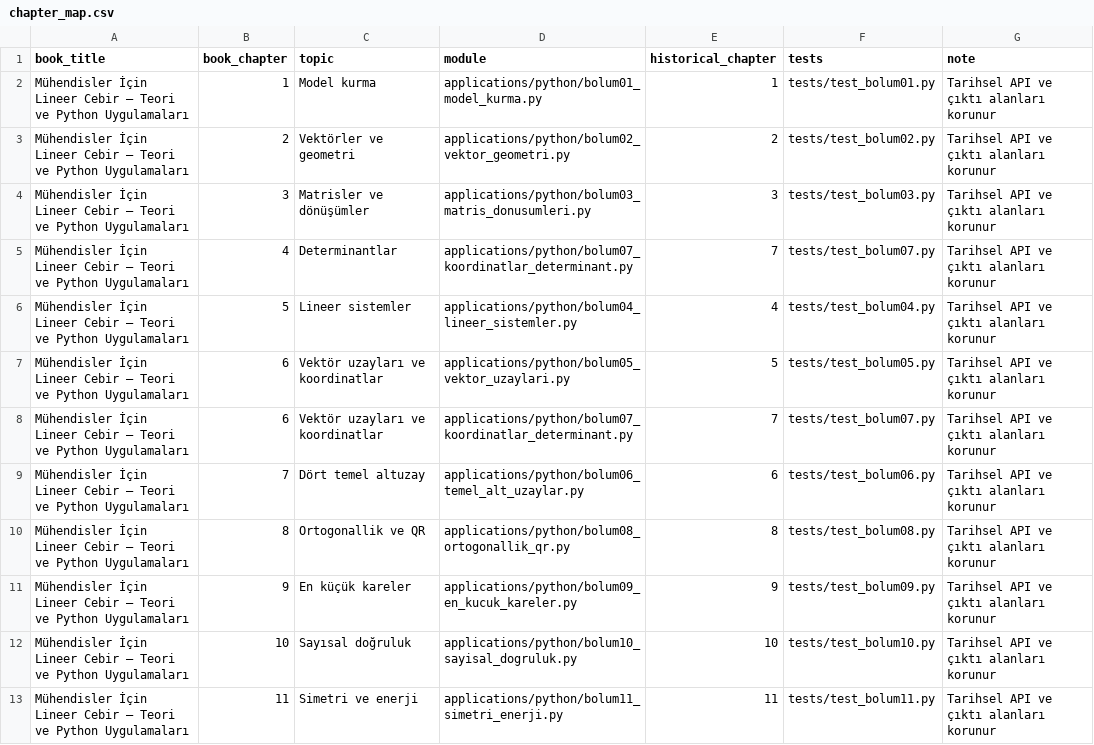
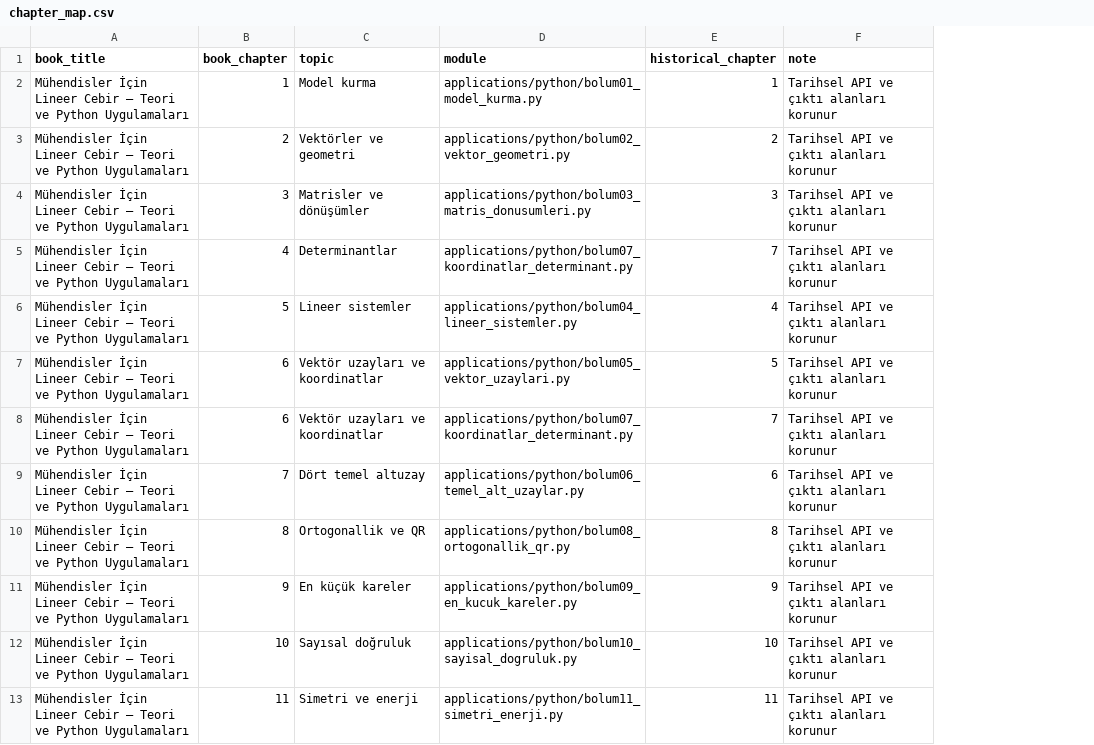
Before and after one commit to byuzbasi/byuzbasi.github.io, a CSV file: al-folio-site/muhendisler-icin-lineer-cebir/kodlar/python/chapter_map.csv, drawn as a sheet; only a part is shown; the diff names each change by its address in the sheet, - before the commit and + after, or states it on an @@ line.

```diff
--- a/al-folio-site/muhendisler-icin-lineer-cebir/kodlar/python/chapter_map.csv
+++ b/al-folio-site/muhendisler-icin-lineer-cebir/kodlar/python/chapter_map.csv
-column F (tests), rows 2-13: tests/test_bolum01.py | tests/test_bolum02.py | tests/test_bolum03.py | tests/test_bolum07.py | tests/test_bolum04.py | tests/test_bolum05.py | tests/test_bolum07.py | tests/test_bolum06.py | tests/test_bolum08.py | tests/test_bolum09.py | tests/test_bolum10.py | tests/test_bolum11.py
```
Also changed, not shown: 6 other files.
